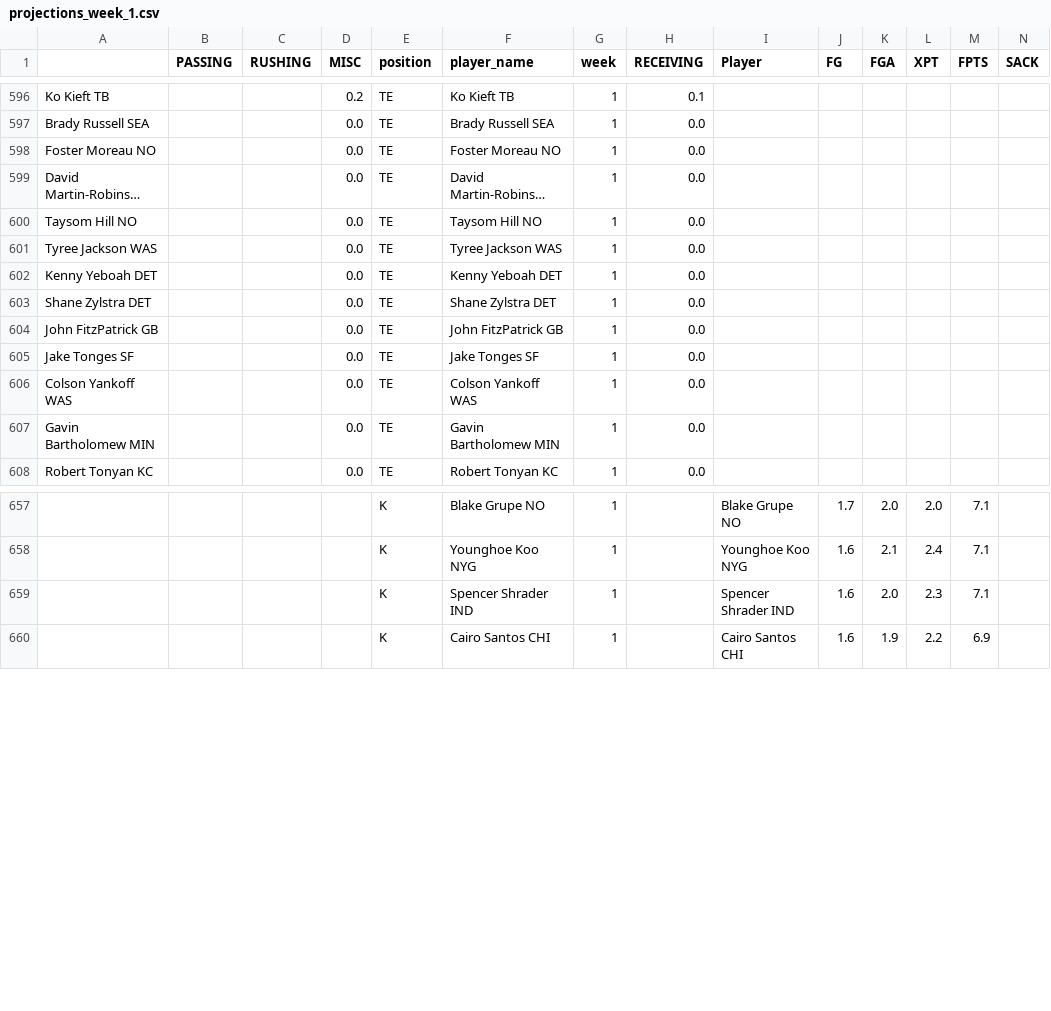
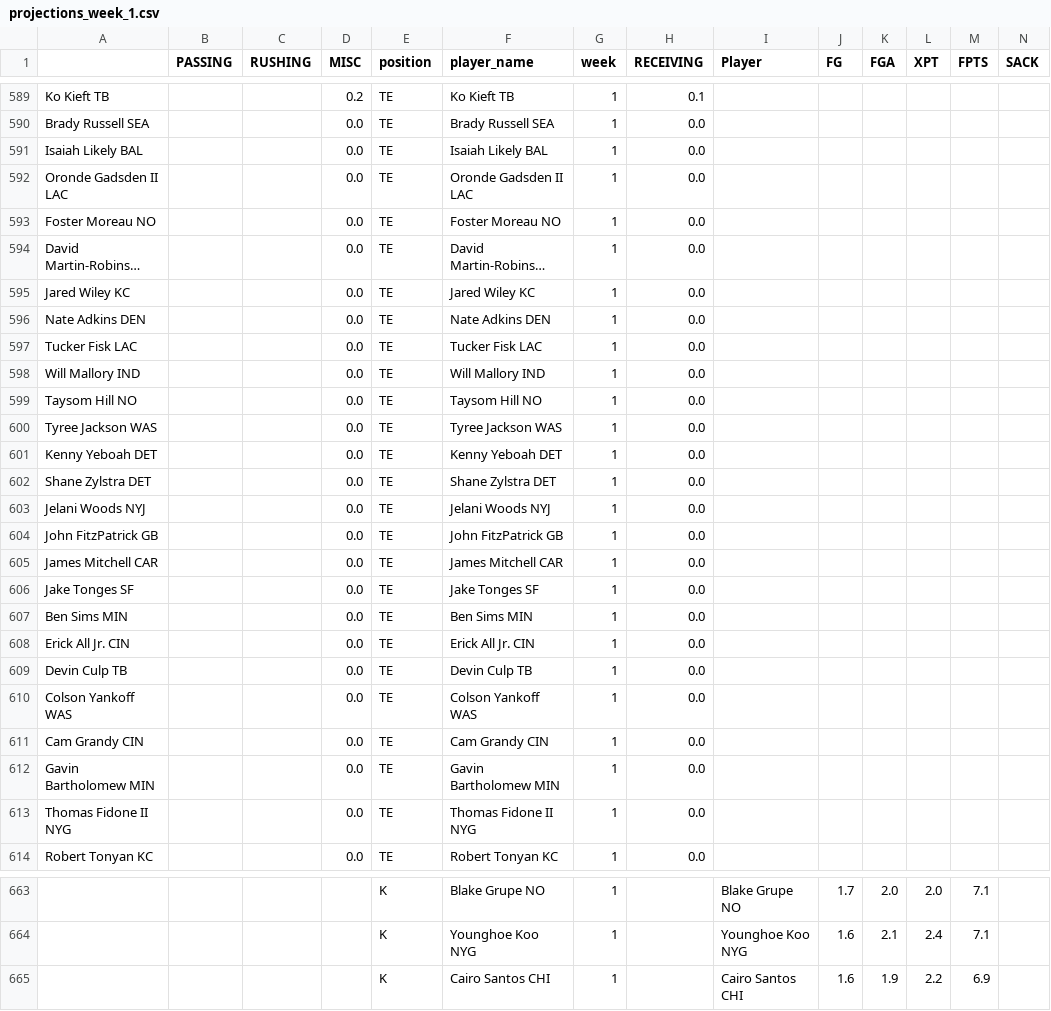
Before and after one commit to msrtliw2/fantasy-lineup-picker, a CSV file: data/projections_week_1.csv, drawn as a sheet; only a part is shown, gaps mark what is left out; long unchanged cells end in …; removed rows and columns are numbered as before the commit, all else as after; rows hold the shown columns only; the diff covers the shown part only; the diff names each change by its address in the sheet, - before the commit and + after, or states it on an @@ line.

```diff
--- a/data/projections_week_1.csv
+++ b/data/projections_week_1.csv
+row 591: Isaiah Likely BAL |  |  | 0.0 | TE | Isaiah Likely BAL | 1 | 0.0
+row 592: Oronde Gadsden II LAC |  |  | 0.0 | TE | Oronde Gadsden II LAC | 1 | 0.0
+row 595: Jared Wiley KC |  |  | 0.0 | TE | Jared Wiley KC | 1 | 0.0
+row 596: Nate Adkins DEN |  |  | 0.0 | TE | Nate Adkins DEN | 1 | 0.0
+row 597: Tucker Fisk LAC |  |  | 0.0 | TE | Tucker Fisk LAC | 1 | 0.0
+row 598: Will Mallory IND |  |  | 0.0 | TE | Will Mallory IND | 1 | 0.0
+row 603: Jelani Woods NYJ |  |  | 0.0 | TE | Jelani Woods NYJ | 1 | 0.0
+row 605: James Mitchell CAR |  |  | 0.0 | TE | James Mitchell CAR | 1 | 0.0
+row 607: Ben Sims MIN |  |  | 0.0 | TE | Ben Sims MIN | 1 | 0.0
+row 608: Erick All Jr. CIN |  |  | 0.0 | TE | Erick All Jr. CIN | 1 | 0.0
+row 609: Devin Culp TB |  |  | 0.0 | TE | Devin Culp TB | 1 | 0.0
+row 611: Cam Grandy CIN |  |  | 0.0 | TE | Cam Grandy CIN | 1 | 0.0
+row 613: Thomas Fidone II NYG |  |  | 0.0 | TE | Thomas Fidone II NYG | 1 | 0.0
-row 659:  |  |  |  | K | Spencer Shrader IND | 1 |  | Spencer Shrader IND | 1.6 | 2.0 | 2.3 | 7.1
```
Also changed, not shown: 1 added row, 7 removed rows, 2 moved rows and 3 edited cells elsewhere in this file, data/projections_week_3.csv, data/projections_week_4.csv, 6 other files.
